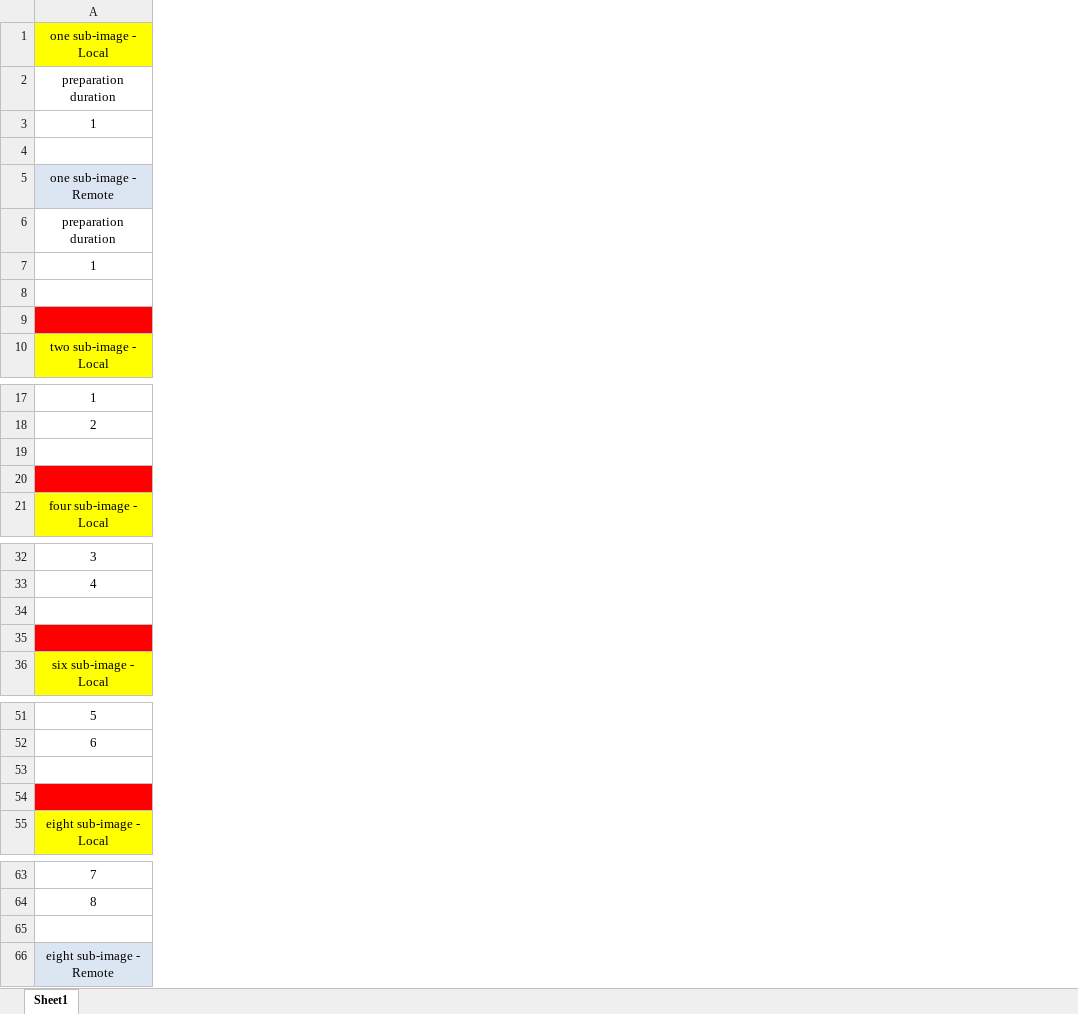
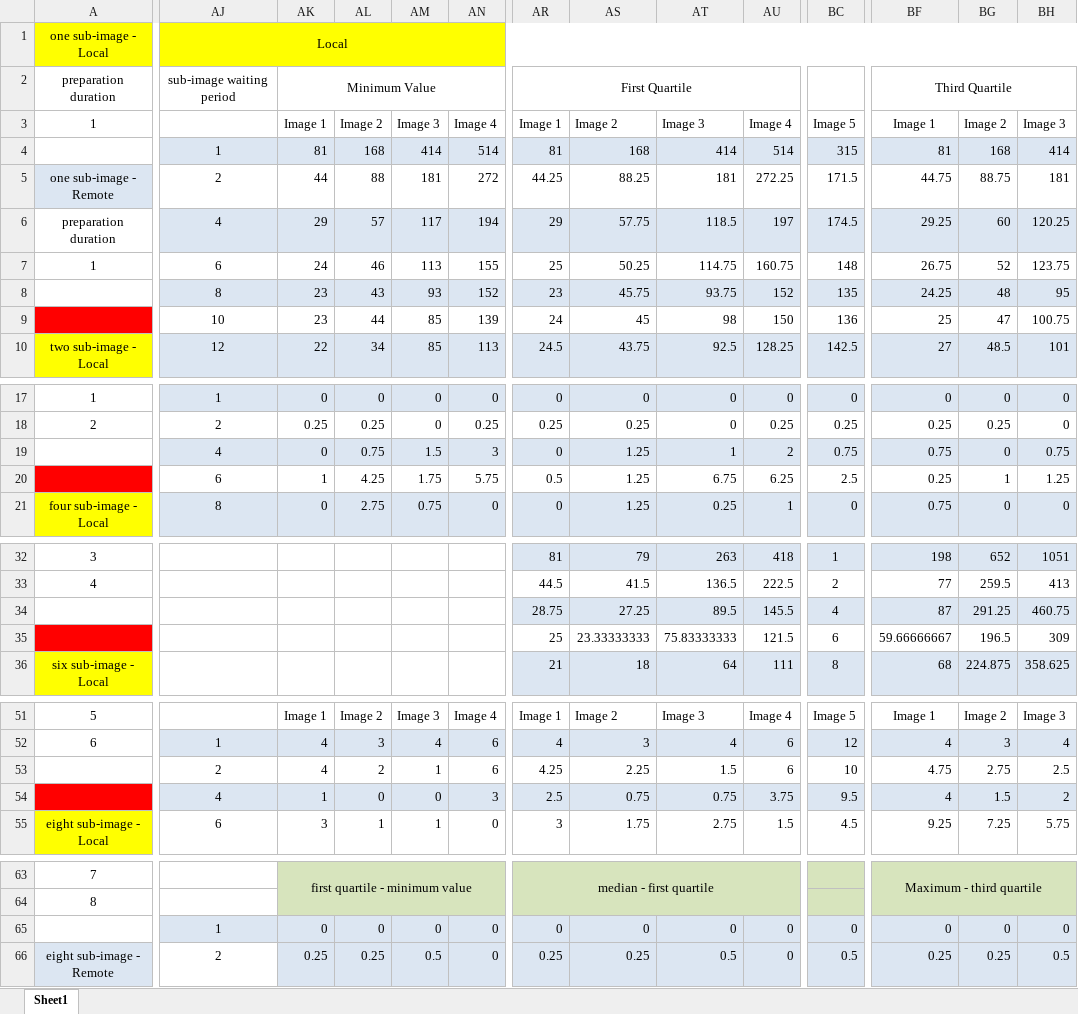
Before and after one commit to MostafaMehrabi/CloudComputingComponents, an Excel workbook: EJBComponents/ImageProcessingBenchmark/stats/analysis/benchmarkPolicyAnalysis/resourceContention.xlsx, sheet Sheet1, drawn as a sheet; only a part is shown, gaps mark what is left out; values as stored, in another font and other column widths than the file's, no borders; rows hold the shown columns only; the diff covers the shown part only; the diff names each change by its address in the sheet, - before the commit and + after, or states it on an @@ line.

```diff
--- a/EJBComponents/ImageProcessingBenchmark/stats/analysis/benchmarkPolicyAnalysis/resourceContention.xlsx (sheet Sheet1)
+++ b/EJBComponents/ImageProcessingBenchmark/stats/analysis/benchmarkPolicyAnalysis/resourceContention.xlsx (sheet Sheet1)
+column AJ, rows 1-10: Local | sub-image waiting period |  | 1 | 2 | 4 | 6 | 8 | 10 | 12; rows 17-21: 1 | 2 | 4 | 6 | 8; rows 52-55: 1 | 2 | 4 | 6; rows 65-66: 1 | 2
+column AK, rows 2-10: Minimum Value | Image 1 | 81 | 44 | 29 | 24 | 23 | 23 | 22; rows 17-21: 0 | 0.25 | 0 | 1 | 0; rows 51-55: Image 1 | 4 | 4 | 1 | 3; rows 63-66: first quartile - minimum value |  | 0 | 0.25
+column AL, rows 3-10: Image 2 | 168 | 88 | 57 | 46 | 43 | 44 | 34; rows 17-21: 0 | 0.25 | 0.75 | 4.25 | 2.75; rows 51-55: Image 2 | 3 | 2 | 0 | 1; rows 65-66: 0 | 0.25
+column AM, rows 3-10: Image 3 | 414 | 181 | 117 | 113 | 93 | 85 | 85; rows 17-21: 0 | 0 | 1.5 | 1.75 | 0.75; rows 51-55: Image 3 | 4 | 1 | 0 | 1; rows 65-66: 0 | 0.5
+column AN, rows 3-10: Image 4 | 514 | 272 | 194 | 155 | 152 | 139 | 113; rows 17-21: 0 | 0.25 | 3 | 5.75 | 0; rows 51-55: Image 4 | 6 | 6 | 3 | 0; rows 65-66: 0 | 0
+column AR, rows 2-10: First Quartile | Image 1 | 81 | 44.25 | 29 | 25 | 23 | 24 | 24.5; rows 17-21: 0 | 0.25 | 0 | 0.5 | 0; rows 32-36: 81 | 44.5 | 28.75 | 25 | 21; rows 51-55: Image 1 | 4 | 4.25 | 2.5 | 3; rows 63-66: median - first quartile |  | 0 | 0.25
+column AS, rows 3-10: Image 2 | 168 | 88.25 | 57.75 | 50.25 | 45.75 | 45 | 43.75; rows 17-21: 0 | 0.25 | 1.25 | 1.25 | 1.25; rows 32-36: 79 | 41.5 | 27.25 | 23.33333333 | 18; rows 51-55: Image 2 | 3 | 2.25 | 0.75 | 1.75; rows 65-66: 0 | 0.25
+column AT, rows 3-10: Image 3 | 414 | 181 | 118.5 | 114.75 | 93.75 | 98 | 92.5; rows 17-21: 0 | 0 | 1 | 6.75 | 0.25; rows 32-36: 263 | 136.5 | 89.5 | 75.83333333 | 64; rows 51-55: Image 3 | 4 | 1.5 | 0.75 | 2.75; rows 65-66: 0 | 0.5
+column AU, rows 3-10: Image 4 | 514 | 272.25 | 197 | 160.75 | 152 | 150 | 128.25; rows 17-21: 0 | 0.25 | 2 | 6.25 | 1; rows 32-36: 418 | 222.5 | 145.5 | 121.5 | 111; rows 51-55: Image 4 | 6 | 6 | 3.75 | 1.5; rows 65-66: 0 | 0
+column BC, rows 3-10: Image 5 | 315 | 171.5 | 174.5 | 148 | 135 | 136 | 142.5; rows 17-21: 0 | 0.25 | 0.75 | 2.5 | 0; rows 32-36: 1 | 2 | 4 | 6 | 8; rows 51-55: Image 5 | 12 | 10 | 9.5 | 4.5; rows 65-66: 0 | 0.5
+column BF, rows 2-10: Third Quartile | Image 1 | 81 | 44.75 | 29.25 | 26.75 | 24.25 | 25 | 27; rows 17-21: 0 | 0.25 | 0.75 | 0.25 | 0.75; rows 32-36: 198 | 77 | 87 | 59.66666667 | 68; rows 51-55: Image 1 | 4 | 4.75 | 4 | 9.25; rows 63-66: Maximum - third quartile |  | 0 | 0.25
+column BG, rows 3-10: Image 2 | 168 | 88.75 | 60 | 52 | 48 | 47 | 48.5; rows 17-21: 0 | 0.25 | 0 | 1 | 0; rows 32-36: 652 | 259.5 | 291.25 | 196.5 | 224.875; rows 51-55: Image 2 | 3 | 2.75 | 1.5 | 7.25; rows 65-66: 0 | 0.25
+column BH, rows 3-10: Image 3 | 414 | 181 | 120.25 | 123.75 | 95 | 100.75 | 101; rows 17-21: 0 | 0 | 0.75 | 1.25 | 0; rows 32-36: 1051 | 413 | 460.75 | 309 | 358.625; rows 51-55: Image 3 | 4 | 2.5 | 2 | 5.75; rows 65-66: 0 | 0.5
-row 4: (empty)
+row 4:  | 1 | 81 | 168 | 414 | 514 | 81 | 168 | 414 | 514 | 315 | 81 | 168 | 414
-row 8: (empty)
+row 8:  | 8 | 23 | 43 | 93 | 152 | 23 | 45.75 | 93.75 | 152 | 135 | 24.25 | 48 | 95
-row 9: (empty)
+row 9:  | 10 | 23 | 44 | 85 | 139 | 24 | 45 | 98 | 150 | 136 | 25 | 47 | 100.75
-row 19: (empty)
+row 19:  | 4 | 0 | 0.75 | 1.5 | 3 | 0 | 1.25 | 1 | 2 | 0.75 | 0.75 | 0 | 0.75
-row 20: (empty)
+row 20:  | 6 | 1 | 4.25 | 1.75 | 5.75 | 0.5 | 1.25 | 6.75 | 6.25 | 2.5 | 0.25 | 1 | 1.25
-row 34: (empty)
+row 34:  |  |  |  |  |  | 28.75 | 27.25 | 89.5 | 145.5 | 4 | 87 | 291.25 | 460.75
-row 35: (empty)
+row 35:  |  |  |  |  |  | 25 | 23.33333333 | 75.83333333 | 121.5 | 6 | 59.66666667 | 196.5 | 309
-row 53: (empty)
+row 53:  | 2 | 4 | 2 | 1 | 6 | 4.25 | 2.25 | 1.5 | 6 | 10 | 4.75 | 2.75 | 2.5
-row 54: (empty)
+row 54:  | 4 | 1 | 0 | 0 | 3 | 2.5 | 0.75 | 0.75 | 3.75 | 9.5 | 4 | 1.5 | 2
-row 65: (empty)
+row 65:  | 1 | 0 | 0 | 0 | 0 | 0 | 0 | 0 | 0 | 0 | 0 | 0 | 0
```
Also changed, not shown: 29 added columns elsewhere in this sheet, EJBComponents/ImageProcessingBenchmark/stats/analysis/benchmarkPolicyAnalysis/fullResourceAllocation.xlsx, EJBComponents/ImageProcessingBenchmark/stats/analysis/benchmarkPolicyAnalysis/partialResourceAllocation.xlsx.
